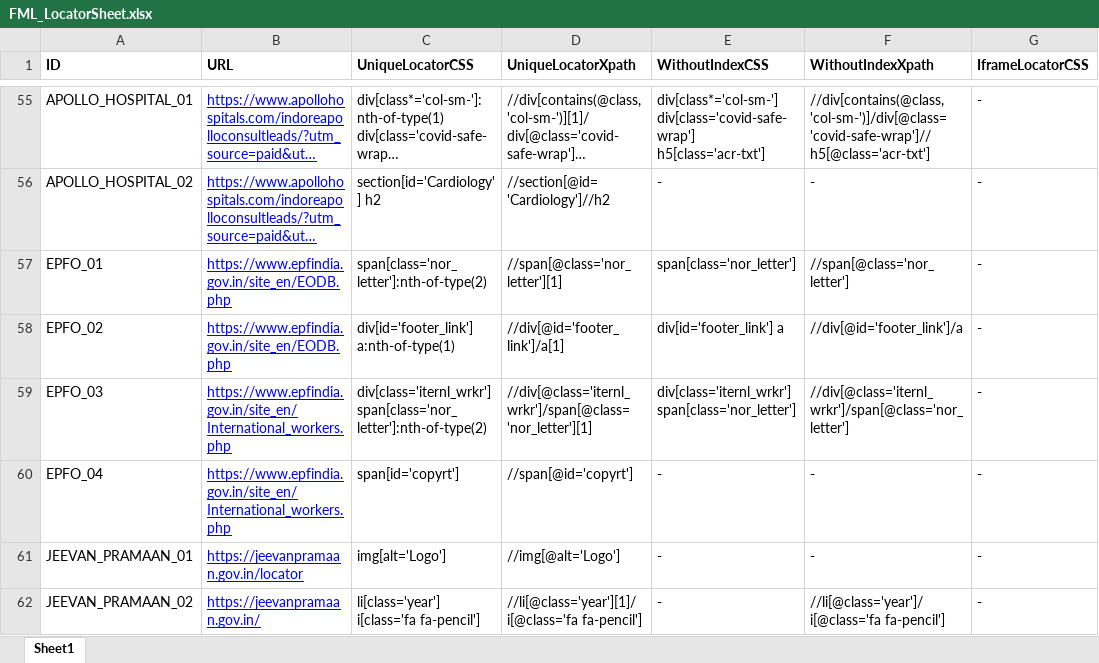
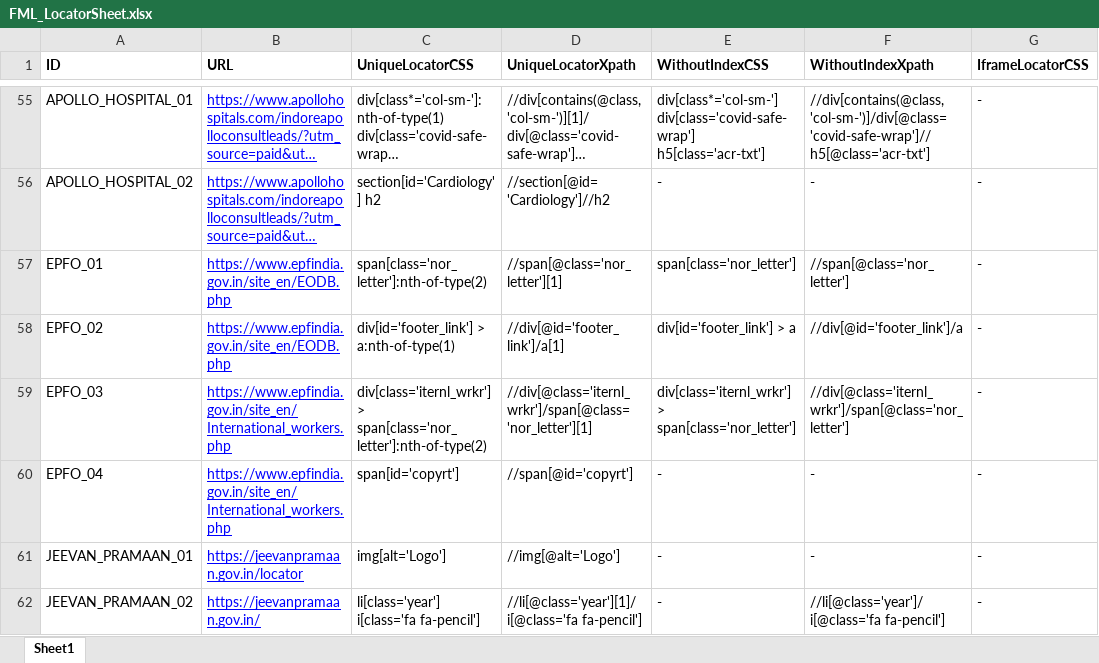
Before and after one commit to pooja10404/Automation_FML, an Excel workbook: src/main/resources/FML_LocatorSheet.xlsx, sheet Sheet1, drawn as a sheet; only a part is shown, gaps mark what is left out; long unchanged cells end in …; values as stored, in another font and other column widths than the file's, no borders; the diff names each change by its address in the sheet, - before the commit and + after, or states it on an @@ line.

```diff
--- a/src/main/resources/FML_LocatorSheet.xlsx (sheet Sheet1)
+++ b/src/main/resources/FML_LocatorSheet.xlsx (sheet Sheet1)
-C58 (UniqueLocatorCSS): div[id='footer_link'] a:nth-of-type(1)
+C58 (UniqueLocatorCSS): div[id='footer_link'] > a:nth-of-type(1)
-E58 (WithoutIndexCSS): div[id='footer_link'] a
+E58 (WithoutIndexCSS): div[id='footer_link'] > a
-C59 (UniqueLocatorCSS): div[class='iternl_wrkr'] span[class='nor_letter']:nth-of-type(2)
+C59 (UniqueLocatorCSS): div[class='iternl_wrkr'] > span[class='nor_letter']:nth-of-type(2)
-E59 (WithoutIndexCSS): div[class='iternl_wrkr'] span[class='nor_letter']
+E59 (WithoutIndexCSS): div[class='iternl_wrkr'] > span[class='nor_letter']
```
Also changed, not shown: 19 other files.
